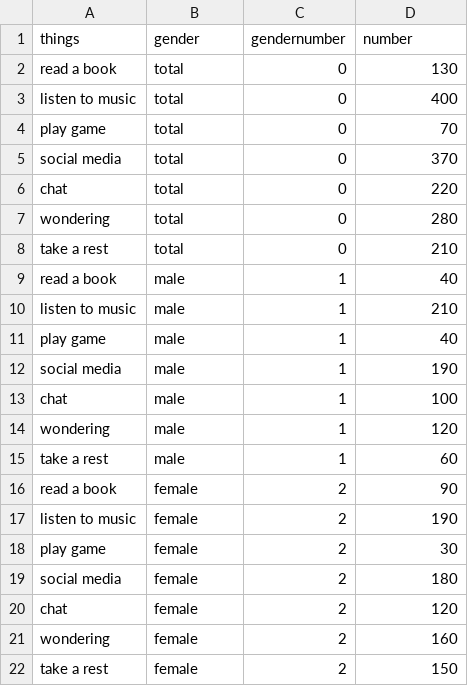
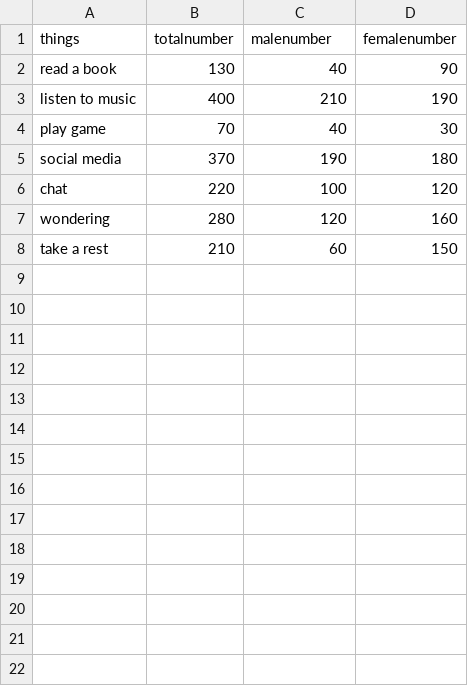
Before and after one commit to VizTechFall2017/week13-ZiyiZhao93, a CSV file: PS01/subway.csv, drawn as a sheet.

```diff
--- a/PS01/subway.csv
+++ b/PS01/subway.csv
@@ -1,22 +1,8 @@
-things,gender,gendernumber,number
-read a book,total,0,130
-listen to music,total,0,400
-play game,total,0,70
-social media,total,0,370
-chat,total,0,220
-wondering,total,0,280
-take a rest,total,0,210
-read a book,male,1,40
-listen to music,male,1,210
-play game,male,1,40
-social media,male,1,190
-chat,male,1,100
-wondering,male,1,120
-take a rest,male,1,60
-read a book,female,2,90
-listen to music,female,2,190
-play game,female,2,30
-social media,female,2,180
-chat,female,2,120
-wondering,female,2,160
-take a rest,female,2,150
+things,totalnumber,malenumber,femalenumber
+read a book,130,40,90
+listen to music,400,210,190
+play game,70,40,30
+social media,370,190,180
+chat,220,100,120
+wondering,280,120,160
+take a rest,210,60,150
```
Also changed, not shown: 9 other files.
